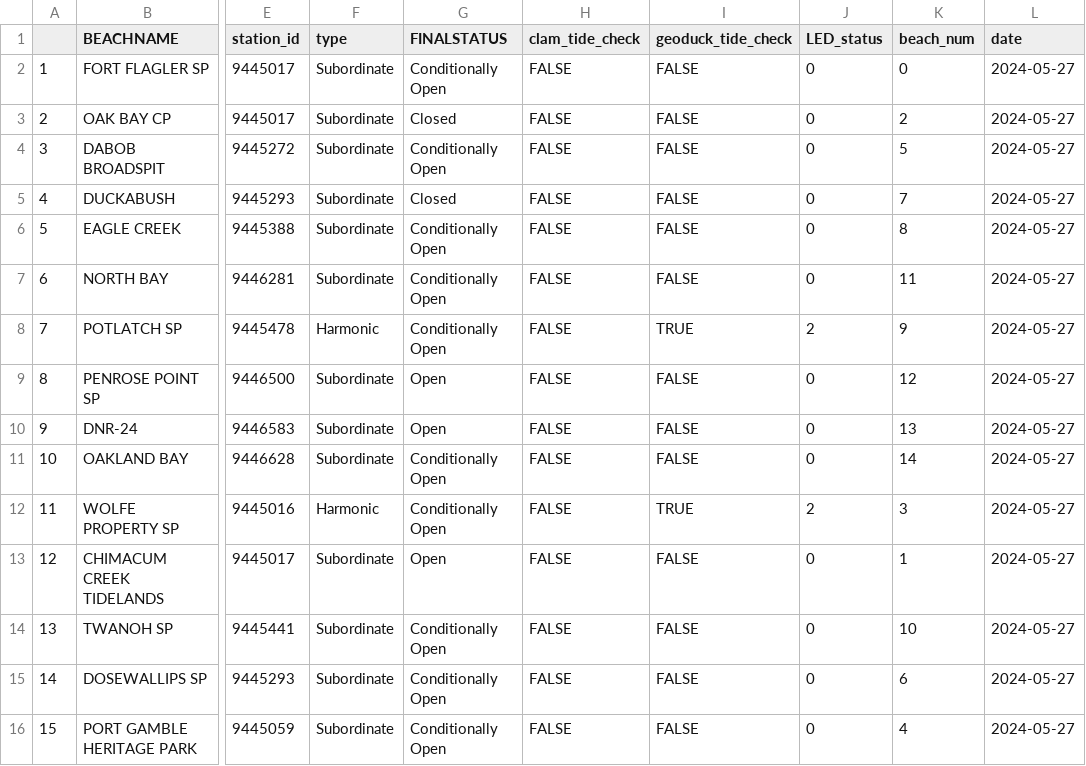
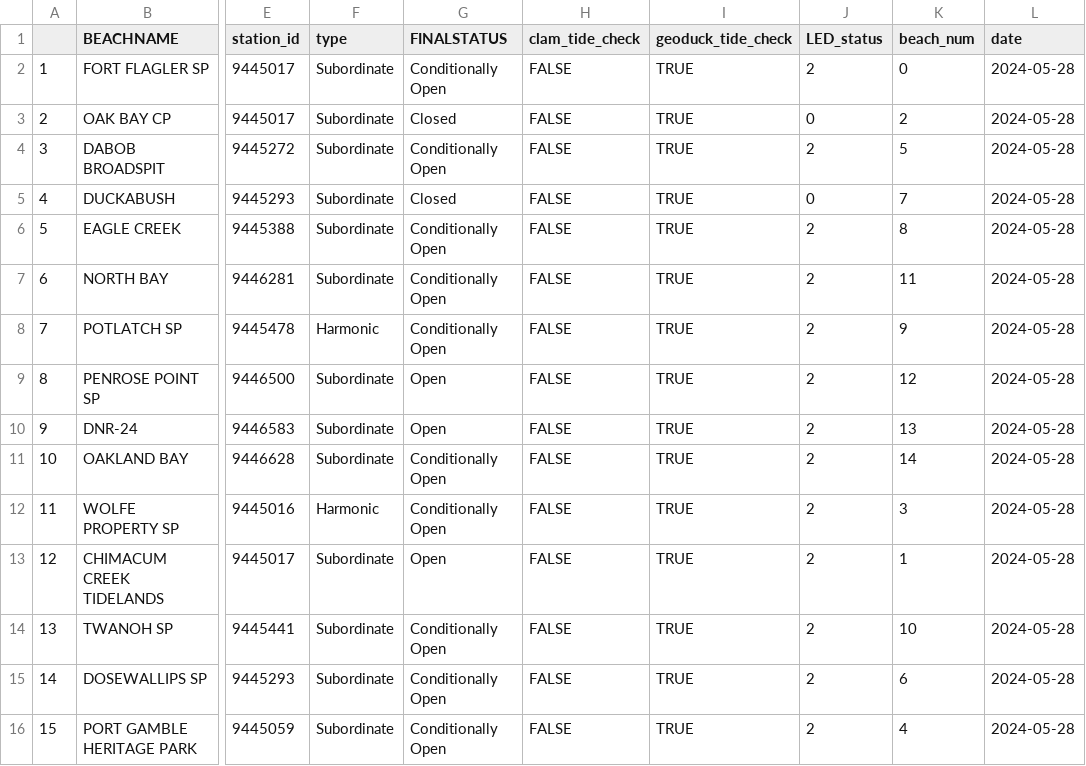
Before and after one commit to janicekchen/bivariate-bivalve, a CSV file: data/processed/bivariatebivalve-ledstatus.csv, drawn as a sheet; only a part is shown, gaps mark what is left out; the diff names each change by its address in the sheet, - before the commit and + after, or states it on an @@ line.

```diff
--- a/data/processed/bivariatebivalve-ledstatus.csv
+++ b/data/processed/bivariatebivalve-ledstatus.csv
-I2:I7 (geoduck_tide_check): FALSE
+I2:I7 (geoduck_tide_check): TRUE
-J2 (LED_status): 0
+J2 (LED_status): 2
-L2:L16 (date): 2024-05-27
+L2:L16 (date): 2024-05-28
-J4 (LED_status): 0
+J4 (LED_status): 2
-J6:J7 (LED_status): 0
+J6:J7 (LED_status): 2
-I9:I11 (geoduck_tide_check): FALSE
+I9:I11 (geoduck_tide_check): TRUE
-J9:J11 (LED_status): 0
+J9:J11 (LED_status): 2
-I13:I16 (geoduck_tide_check): FALSE
+I13:I16 (geoduck_tide_check): TRUE
-J13:J16 (LED_status): 0
+J13:J16 (LED_status): 2
```
